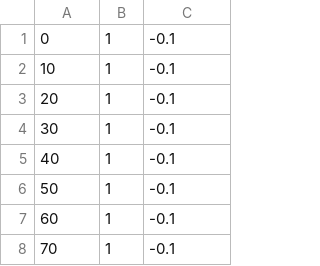
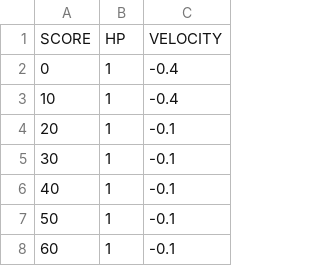
Before and after one commit to jundat/1pqowieuryt, a CSV file: trunk/Resources/level.csv, drawn as a sheet; only a part is shown; the shorter side is filled out with more unchanged rows.

Commit message:
+ LevelLoader ok

```diff
--- a/trunk/Resources/level.csv
+++ b/trunk/Resources/level.csv
@@ -1,3 +1,4 @@
-0,1,-0.1
-10,1,-0.1
+SCORE,HP,VELOCITY
+0,1,-0.4
+10,1,-0.4
 20,1,-0.1
```
Also changed, not shown: 3 other files.
